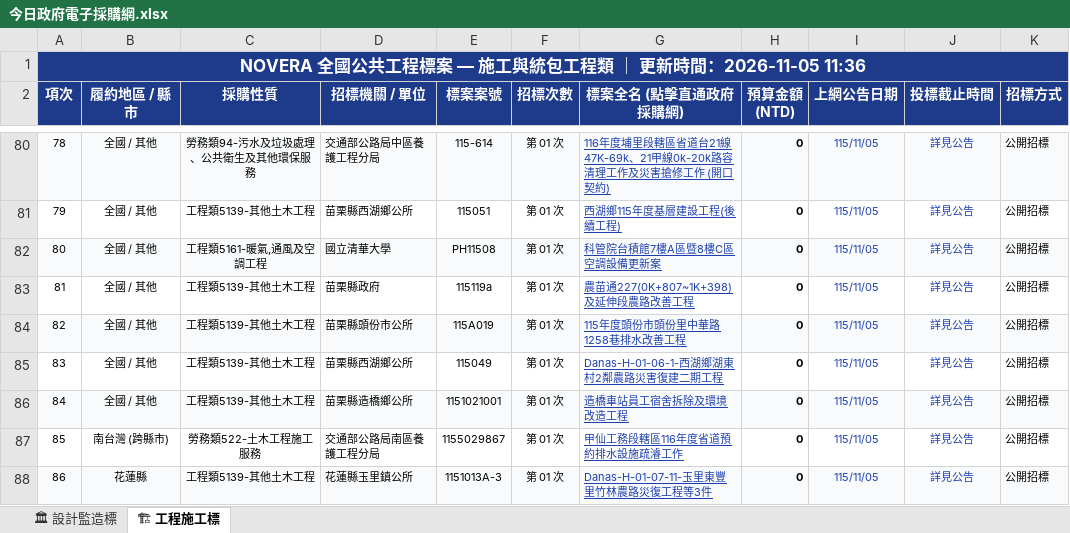
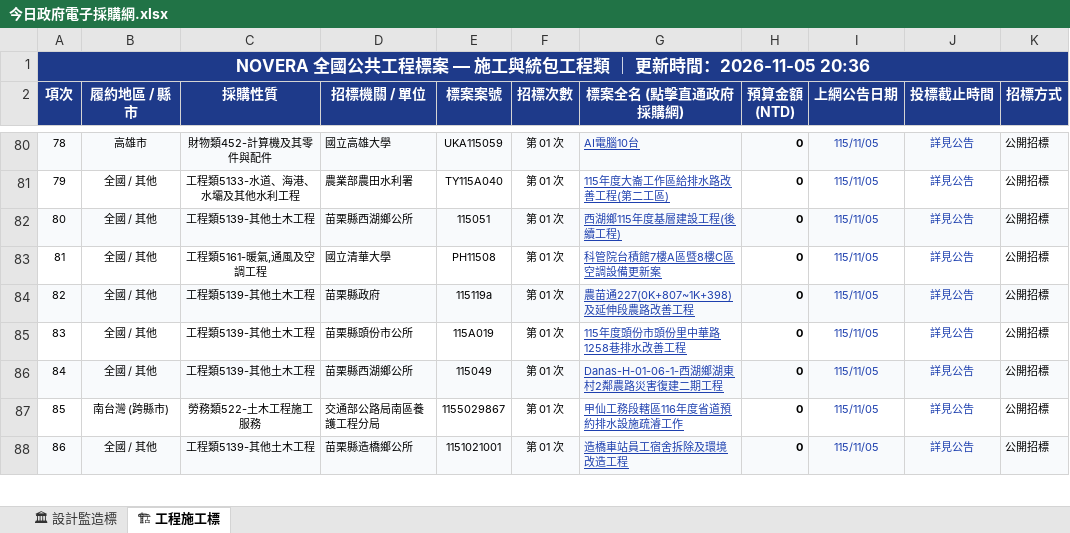
Before and after one commit to gardenai0222-a11y/gardenai0222-a11y.github.io, an Excel workbook: 今日政府電子採購網.xlsx, sheet 🏗 工程施工標, drawn as a sheet; only a part is shown, gaps mark what is left out; values as stored, in another font and other column widths than the file's, no borders; the diff covers the shown part only; the diff names each change by its address in the sheet, - before the commit and + after, or states it on an @@ line.

```diff
--- a/今日政府電子採購網.xlsx (sheet 🏗 工程施工標)
+++ b/今日政府電子採購網.xlsx (sheet 🏗 工程施工標)
-A1 (項次): …時間：2026-11-05 11:36
+A1 (項次): …時間：2026-11-05 20:36
-B80 (履約地區 / 縣市): 全國 / 其他
+B80 (履約地區 / 縣市): 高雄市
-C80 (採購性質): 勞務類94-污水及垃圾處理、公共衛生及其他環保服務
+C80 (採購性質): 財物類452-計算機及其零件與配件
-D80 (招標機關 / 單位): 交通部公路局中區養護工程分局
+D80 (招標機關 / 單位): 國立高雄大學
-E80 (標案案號): 115-614
+E80 (標案案號): UKA115059
-G80 (標案全名 (點擊直通政府採購網)): 116年度埔里段轄區省道台21線47K-69k、21甲線0k-20k路容清理工作及災害搶修工作 (開口契約)
+G80 (標案全名 (點擊直通政府採購網)): AI電腦10台
-C81 (採購性質): 工程類5139-其他土木工程
+C81 (採購性質): 工程類5133-水道、海港、水壩及其他水利工程
-D81 (招標機關 / 單位): 苗栗縣西湖鄉公所
+D81 (招標機關 / 單位): 農業部農田水利署
-E81 (標案案號): 115051
+E81 (標案案號): TY115A040
-G81 (標案全名 (點擊直通政府採購網)): 西湖鄉115年度基層建設工程(後續工程)
+G81 (標案全名 (點擊直通政府採購網)): 115年度大崙工作區給排水路改善工程(第二工區)
-C82 (採購性質): 工程類5161-暖氣,通風及空調工程
+C82 (採購性質): 工程類5139-其他土木工程
-D82 (招標機關 / 單位): 國立清華大學
+D82 (招標機關 / 單位): 苗栗縣西湖鄉公所
-E82 (標案案號): PH11508
+E82 (標案案號): 115051
-G82 (標案全名 (點擊直通政府採購網)): 科管院台積館7樓A區暨8樓C區空調設備更新案
+G82 (標案全名 (點擊直通政府採購網)): 西湖鄉115年度基層建設工程(後續工程)
-C83 (採購性質): 工程類5139-其他土木工程
+C83 (採購性質): 工程類5161-暖氣,通風及空調工程
-D83 (招標機關 / 單位): 苗栗縣政府
+D83 (招標機關 / 單位): 國立清華大學
-E83 (標案案號): 115119a
+E83 (標案案號): PH11508
-G83 (標案全名 (點擊直通政府採購網)): 農苗通227(0K+807~1K+398)及延伸段農路改善工程
+G83 (標案全名 (點擊直通政府採購網)): 科管院台積館7樓A區暨8樓C區空調設備更新案
-D84 (招標機關 / 單位): 苗栗縣頭份市公所
+D84 (招標機關 / 單位): 苗栗縣政府
-E84 (標案案號): 115A019
+E84 (標案案號): 115119a
-G84 (標案全名 (點擊直通政府採購網)): 115年度頭份市頭份里中華路1258巷排水改善工程
+G84 (標案全名 (點擊直通政府採購網)): 農苗通227(0K+807~1K+398)及延伸段農路改善工程
-D85 (招標機關 / 單位): 苗栗縣西湖鄉公所
+D85 (招標機關 / 單位): 苗栗縣頭份市公所
-E85 (標案案號): 115049
+E85 (標案案號): 115A019
-G85 (標案全名 (點擊直通政府採購網)): Danas-H-01-06-1-西湖鄉湖東村2鄰農路災害復建二期工程
+G85 (標案全名 (點擊直通政府採購網)): 115年度頭份市頭份里中華路1258巷排水改善工程
-D86 (招標機關 / 單位): 苗栗縣造橋鄉公所
+D86 (招標機關 / 單位): 苗栗縣西湖鄉公所
-E86 (標案案號): 1151021001
+E86 (標案案號): 115049
-G86 (標案全名 (點擊直通政府採購網)): 造橋車站員工宿舍拆除及環境改造工程
+G86 (標案全名 (點擊直通政府採購網)): Danas-H-01-06-1-西湖鄉湖東村2鄰農路災害復建二期工程
-B88 (履約地區 / 縣市): 花蓮縣
+B88 (履約地區 / 縣市): 全國 / 其他
-D88 (招標機關 / 單位): 花蓮縣玉里鎮公所
+D88 (招標機關 / 單位): 苗栗縣造橋鄉公所
-E88 (標案案號): 1151013A-3
+E88 (標案案號): 1151021001
-G88 (標案全名 (點擊直通政府採購網)): Danas-H-01-07-11-玉里東豐里竹林農路災復工程等3件
+G88 (標案全名 (點擊直通政府採購網)): 造橋車站員工宿舍拆除及環境改造工程
```
Also changed, not shown: 547 edited cells elsewhere in this sheet, sheet 🏛 設計監造標, tenders_today.xlsx, 2 other files.
